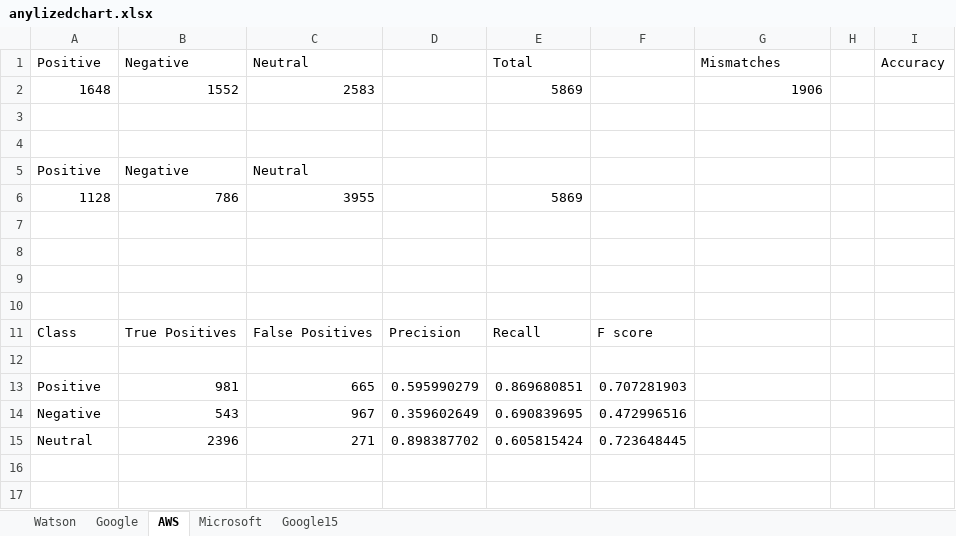
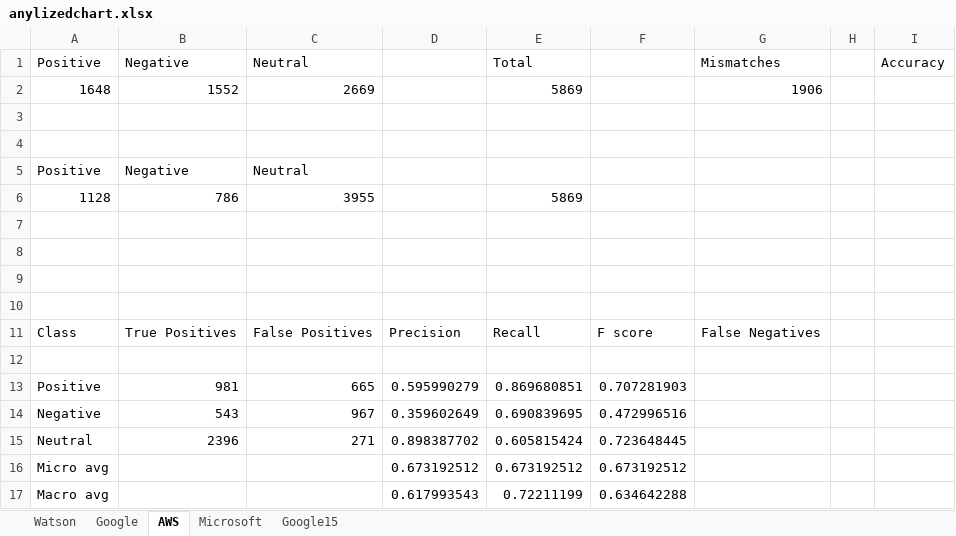
Before and after one commit to SentimentAnalysisInSE/issuecomments_analysis, an Excel workbook: comment_Analysis/anylizedchart.xlsx, sheet AWS, drawn as a sheet; values as stored, in another font and other column widths than the file's, no borders; charts and pictures not drawn; the diff names each change by its address in the sheet, - before the commit and + after, or states it on an @@ line.

Commit message:
micro and macro avg

```diff
--- a/comment_Analysis/anylizedchart.xlsx (sheet AWS)
+++ b/comment_Analysis/anylizedchart.xlsx (sheet AWS)
-C2: 2583
+C2: 2669
-G11: (empty)
+G11: False Negatives
+row 16: Micro avg |  |  | 0.673192512 | 0.673192512 | 0.673192512
+row 17: Macro avg |  |  | 0.617993543 | 0.72211199 | 0.634642288
```
Also changed, not shown: sheet Microsoft, sheet Watson, sheet Google15, sheet Google, charts or pictures.
